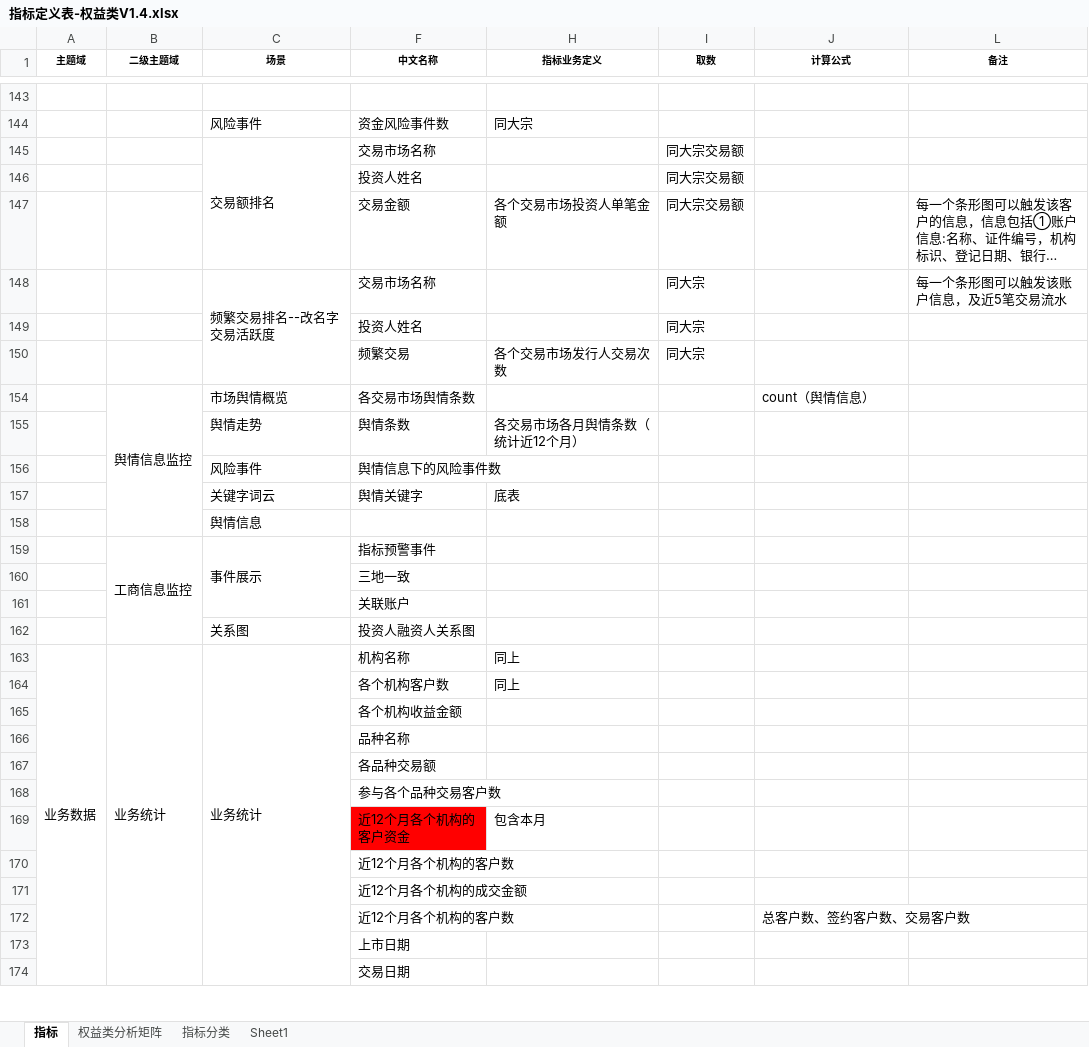
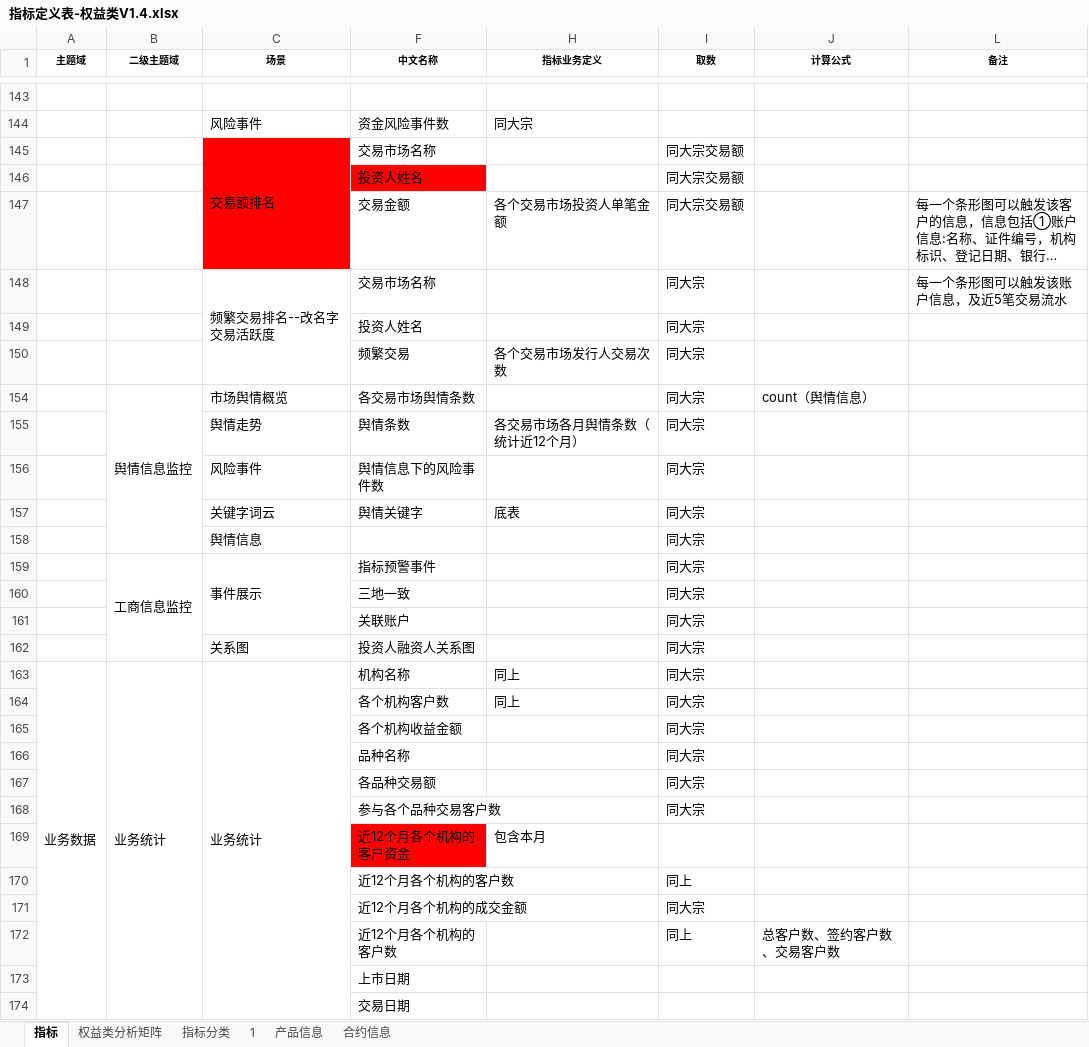
Before and after one commit to vivicai/qss_doc, an Excel workbook: 03.指标管理/权益/指标定义表-权益类V1.4.xlsx, sheet 指标, drawn as a sheet; only a part is shown, gaps mark what is left out; long unchanged cells end in …; values as stored, in another font and other column widths than the file's, no borders; charts and pictures not drawn; the diff covers the shown part only; the diff names each change by its address in the sheet, - before the commit and + after, or states it on an @@ line.

```diff
--- a/03.指标管理/权益/指标定义表-权益类V1.4.xlsx (sheet 指标)
+++ b/03.指标管理/权益/指标定义表-权益类V1.4.xlsx (sheet 指标)
-sheet tab: Sheet1
+sheet tab: 1
+sheet tab: 产品信息
+sheet tab: 合约信息
-C145:C147 fill: none
+C145:C147 fill: #FF0000
-F146 fill: none
+F146 fill: #FF0000
-I154:I168 (取数): (empty)
+I154:I168 (取数): 同大宗
-I170 (取数): (empty)
+I170 (取数): 同上
-I171 (取数): (empty)
+I171 (取数): 同大宗
-I172 (取数): (empty)
+I172 (取数): 同上
```
Also changed, not shown: 3 added rows, 3 removed rows, 19 edited cells and cell formats elsewhere in this sheet, sheet 权益类分析矩阵, sheet 指标分类, sheet 1, charts or pictures, 03.指标管理/权益/权益-模板.xlsx.
